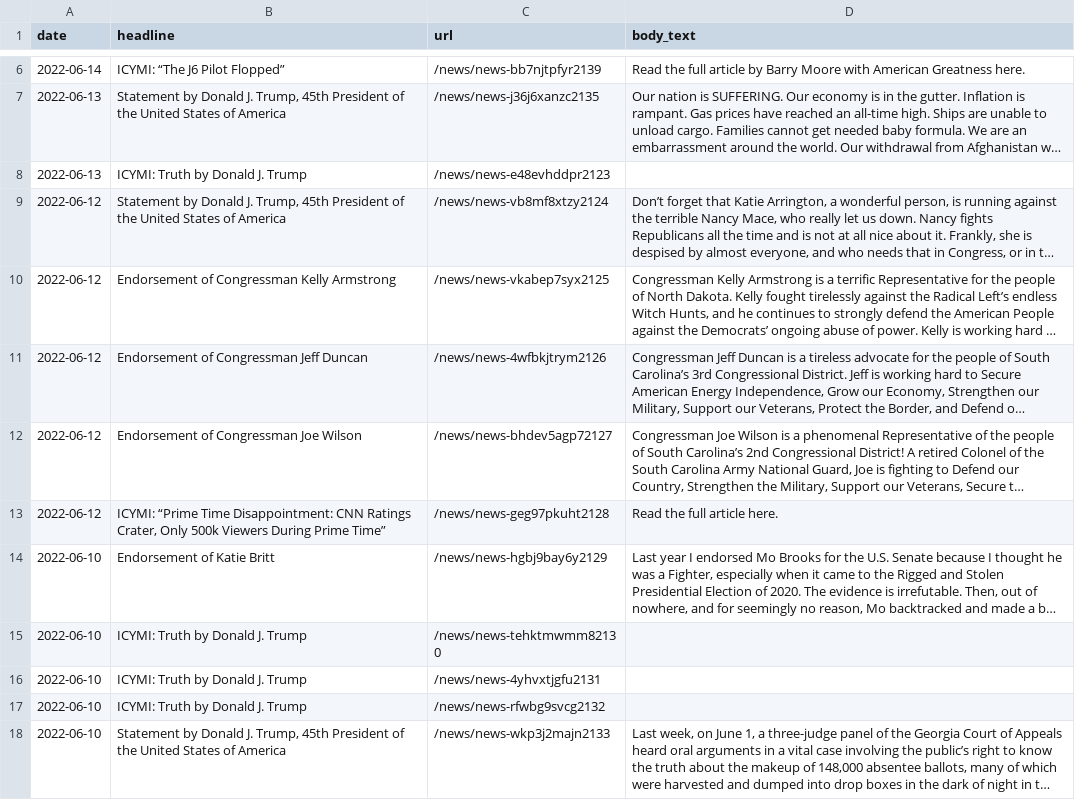
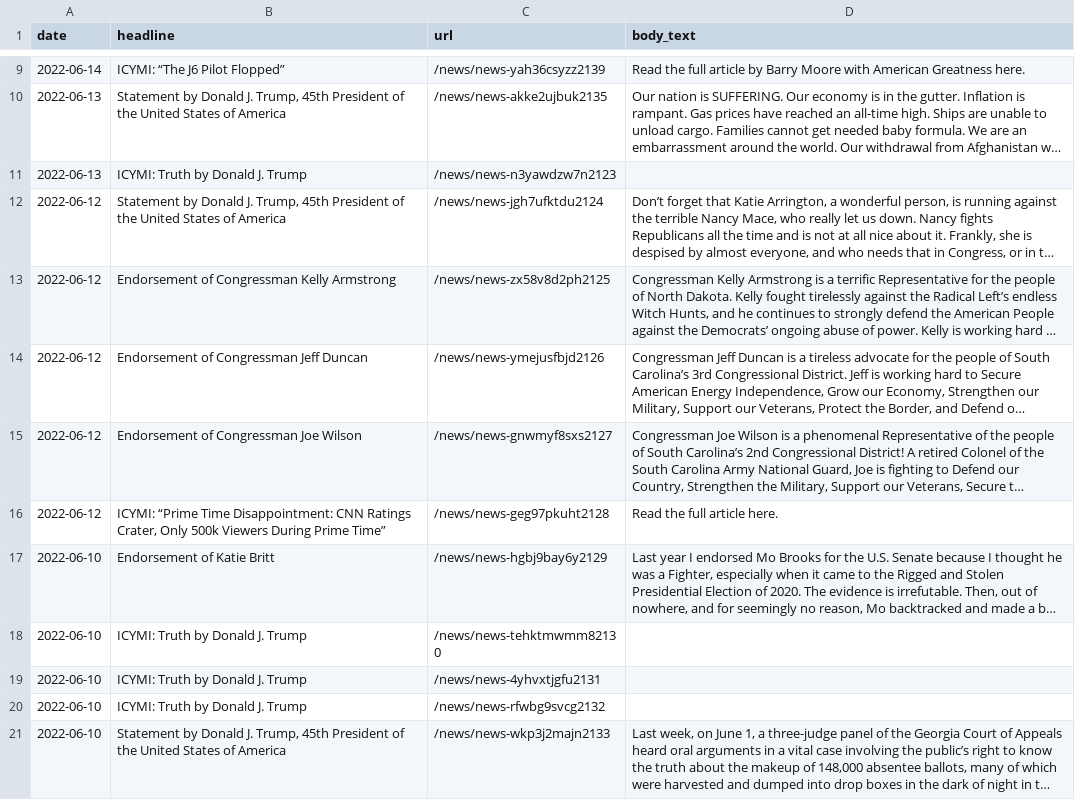
Before and after one commit to gridviz/trump-releases, a CSV file: data/processed/all_press_releases_latest.csv, drawn as a sheet; only a part is shown, gaps mark what is left out; long unchanged cells end in …; addresses are those after the commit; the diff covers the shown part only; the diff names each change by its address in the sheet, - before the commit and + after, or states it on an @@ line.

```diff
--- a/data/processed/all_press_releases_latest.csv
+++ b/data/processed/all_press_releases_latest.csv
-C9 (url): /news/news-bb7njtpfyr2139
+C9 (url): /news/news-yah36csyzz2139
-C10 (url): /news/news-j36j6xanzc2135
+C10 (url): /news/news-akke2ujbuk2135
-C11 (url): /news/news-e48evhddpr2123
+C11 (url): /news/news-n3yawdzw7n2123
-C12 (url): /news/news-vb8mf8xtzy2124
+C12 (url): /news/news-jgh7ufktdu2124
-C13 (url): /news/news-vkabep7syx2125
+C13 (url): /news/news-zx58v8d2ph2125
-C14 (url): /news/news-4wfbkjtrym2126
+C14 (url): /news/news-ymejusfbjd2126
-C15 (url): /news/news-bhdev5agp72127
+C15 (url): /news/news-gnwmyf8sxs2127
```
Also changed, not shown: 3 added rows, 3 removed rows and 4 edited cells elsewhere in this file, data/all_endorsements_urls.csv, 1 other file.
